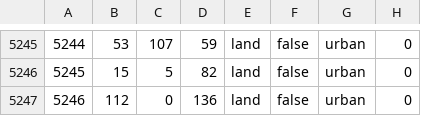
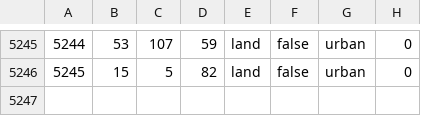
Before and after one commit to zzj005/Bloodshed_fourteen_years, a CSV file: map/definition.csv, drawn as a sheet; only a part is shown, gaps mark what is left out; the diff names each change by its address in the sheet, - before the commit and + after, or states it on an @@ line.

```diff
--- a/map/definition.csv
+++ b/map/definition.csv
-row 5247: 5246 | 112 | 0 | 136 | land | false | urban | 0
```
Also changed, not shown: 27 other files.
